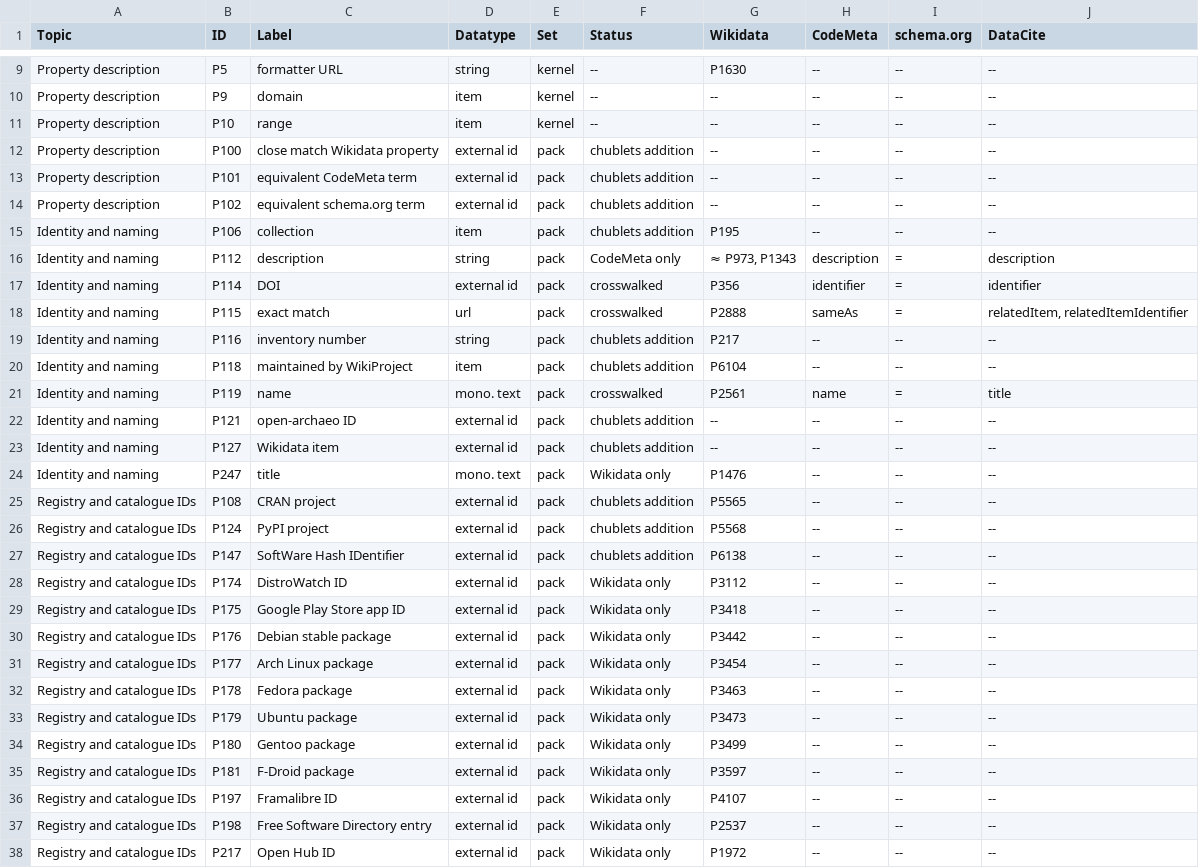
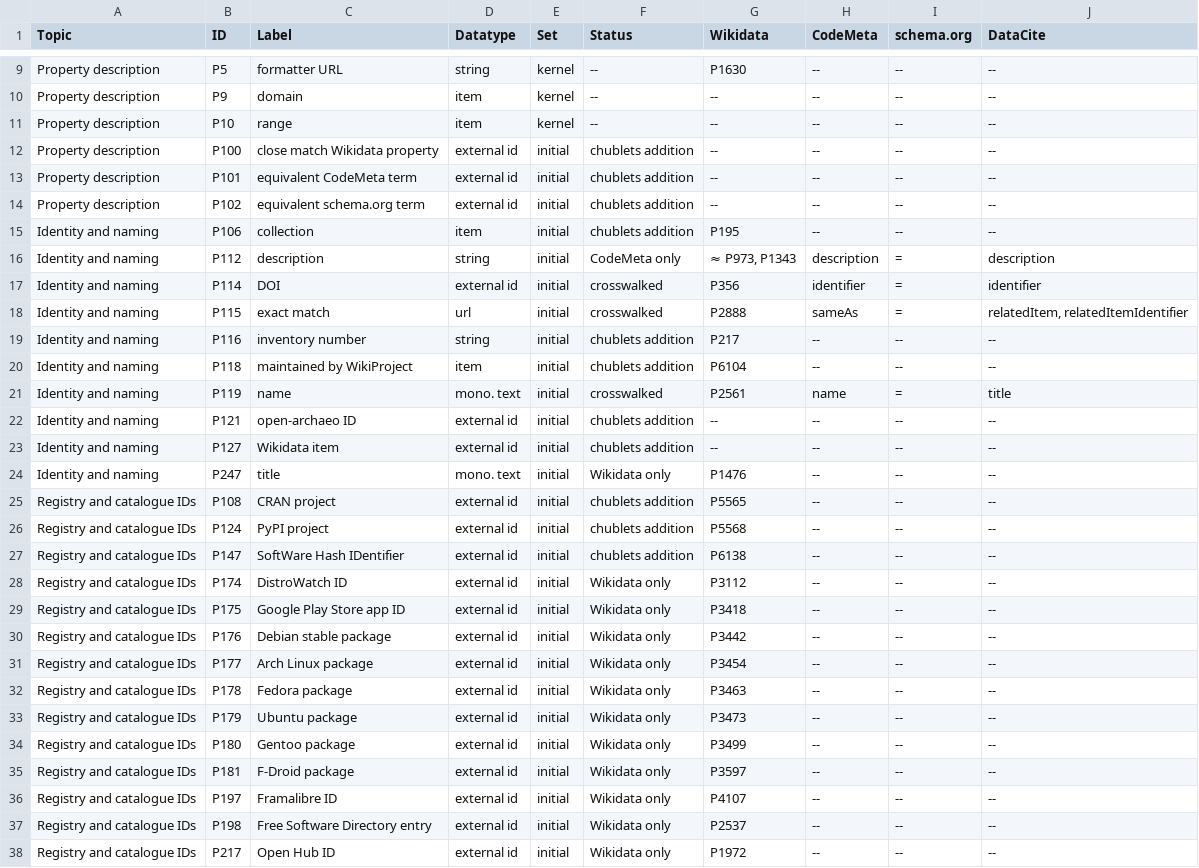
Before and after one commit to chublets-software/chublets-visuals, a CSV file: docs/data/table-properties-by-topic.csv, drawn as a sheet; only a part is shown, gaps mark what is left out; the diff covers the shown part only.

Commit message:
Add class tree and property origin graphics, separate table page
The paper needs graphics that can be read without knowing the code, and the model rests on the CodeMeta-Wikidata crosswalk, not on the starting set it was modelled from. The class tree shows the 13 classes with their Wikidata equivalents and CIDOC CRM class; the property origin graphic shows where the 168 properties come from and which have an equivalent in Wikidata, CodeMeta, schema.org and DataCite. Both carry their own legend.

The overview now has one page for the graphics and one for the tables, thumbnails are the PNGs so the vendored font is used, and the wording of the tables no longer refers to the starting set.

```diff
--- a/docs/data/table-properties-by-topic.csv
+++ b/docs/data/table-properties-by-topic.csv
@@ -11,28 +11,28 @@ Property description,P9,domain,item,kernel,--,--,--,--,--
 Property description,P10,range,item,kernel,--,--,--,--,--
-Property description,P100,close match Wikidata property,external id,pack,chublets addition,--,--,--,--
-Property description,P101,equivalent CodeMeta term,external id,pack,chublets addition,--,--,--,--
-Property description,P102,equivalent schema.org term,external id,pack,chublets addition,--,--,--,--
-Identity and naming,P106,collection,item,pack,chublets addition,P195,--,--,--
-Identity and naming,P112,description,string,pack,CodeMeta only,"≈ P973, P1343",description,=,description
-Identity and naming,P114,DOI,external id,pack,crosswalked,P356,identifier,=,identifier
-Identity and naming,P115,exact match,url,pack,crosswalked,P2888,sameAs,=,"relatedItem, relatedItemIdentifier"
-Identity and naming,P116,inventory number,string,pack,chublets addition,P217,--,--,--
-Identity and naming,P118,maintained by WikiProject,item,pack,chublets addition,P6104,--,--,--
-Identity and naming,P119,name,mono. text,pack,crosswalked,P2561,name,=,title
-Identity and naming,P121,open-archaeo ID,external id,pack,chublets addition,--,--,--,--
-Identity and naming,P127,Wikidata item,external id,pack,chublets addition,--,--,--,--
-Identity and naming,P247,title,mono. text,pack,Wikidata only,P1476,--,--,--
-Registry and catalogue IDs,P108,CRAN project,external id,pack,chublets addition,P5565,--,--,--
-Registry and catalogue IDs,P124,PyPI project,external id,pack,chublets addition,P5568,--,--,--
-Registry and catalogue IDs,P147,SoftWare Hash IDentifier,external id,pack,chublets addition,P6138,--,--,--
-Registry and catalogue IDs,P174,DistroWatch ID,external id,pack,Wikidata only,P3112,--,--,--
-Registry and catalogue IDs,P175,Google Play Store app ID,external id,pack,Wikidata only,P3418,--,--,--
-Registry and catalogue IDs,P176,Debian stable package,external id,pack,Wikidata only,P3442,--,--,--
-Registry and catalogue IDs,P177,Arch Linux package,external id,pack,Wikidata only,P3454,--,--,--
-Registry and catalogue IDs,P178,Fedora package,external id,pack,Wikidata only,P3463,--,--,--
-Registry and catalogue IDs,P179,Ubuntu package,external id,pack,Wikidata only,P3473,--,--,--
-Registry and catalogue IDs,P180,Gentoo package,external id,pack,Wikidata only,P3499,--,--,--
-Registry and catalogue IDs,P181,F-Droid package,external id,pack,Wikidata only,P3597,--,--,--
-Registry and catalogue IDs,P197,Framalibre ID,external id,pack,Wikidata only,P4107,--,--,--
-Registry and catalogue IDs,P198,Free Software Directory entry,external id,pack,Wikidata only,P2537,--,--,--
-Registry and catalogue IDs,P217,Open Hub ID,external id,pack,Wikidata only,P1972,--,--,--
+Property description,P100,close match Wikidata property,external id,initial,chublets addition,--,--,--,--
+Property description,P101,equivalent CodeMeta term,external id,initial,chublets addition,--,--,--,--
+Property description,P102,equivalent schema.org term,external id,initial,chublets addition,--,--,--,--
+Identity and naming,P106,collection,item,initial,chublets addition,P195,--,--,--
+Identity and naming,P112,description,string,initial,CodeMeta only,"≈ P973, P1343",description,=,description
+Identity and naming,P114,DOI,external id,initial,crosswalked,P356,identifier,=,identifier
+Identity and naming,P115,exact match,url,initial,crosswalked,P2888,sameAs,=,"relatedItem, relatedItemIdentifier"
+Identity and naming,P116,inventory number,string,initial,chublets addition,P217,--,--,--
+Identity and naming,P118,maintained by WikiProject,item,initial,chublets addition,P6104,--,--,--
+Identity and naming,P119,name,mono. text,initial,crosswalked,P2561,name,=,title
+Identity and naming,P121,open-archaeo ID,external id,initial,chublets addition,--,--,--,--
+Identity and naming,P127,Wikidata item,external id,initial,chublets addition,--,--,--,--
+Identity and naming,P247,title,mono. text,initial,Wikidata only,P1476,--,--,--
+Registry and catalogue IDs,P108,CRAN project,external id,initial,chublets addition,P5565,--,--,--
+Registry and catalogue IDs,P124,PyPI project,external id,initial,chublets addition,P5568,--,--,--
+Registry and catalogue IDs,P147,SoftWare Hash IDentifier,external id,initial,chublets addition,P6138,--,--,--
+Registry and catalogue IDs,P174,DistroWatch ID,external id,initial,Wikidata only,P3112,--,--,--
+Registry and catalogue IDs,P175,Google Play Store app ID,external id,initial,Wikidata only,P3418,--,--,--
+Registry and catalogue IDs,P176,Debian stable package,external id,initial,Wikidata only,P3442,--,--,--
+Registry and catalogue IDs,P177,Arch Linux package,external id,initial,Wikidata only,P3454,--,--,--
+Registry and catalogue IDs,P178,Fedora package,external id,initial,Wikidata only,P3463,--,--,--
+Registry and catalogue IDs,P179,Ubuntu package,external id,initial,Wikidata only,P3473,--,--,--
+Registry and catalogue IDs,P180,Gentoo package,external id,initial,Wikidata only,P3499,--,--,--
+Registry and catalogue IDs,P181,F-Droid package,external id,initial,Wikidata only,P3597,--,--,--
+Registry and catalogue IDs,P197,Framalibre ID,external id,initial,Wikidata only,P4107,--,--,--
+Registry and catalogue IDs,P198,Free Software Directory entry,external id,initial,Wikidata only,P2537,--,--,--
+Registry and catalogue IDs,P217,Open Hub ID,external id,initial,Wikidata only,P1972,--,--,--
```
Also changed, not shown: 122 edited cells elsewhere in this file, docs/data/table-classes.csv, docs/data/table-model-statistics.csv, 45 other files.
